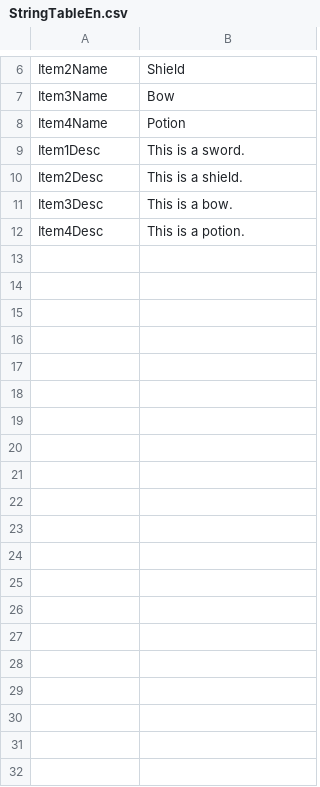
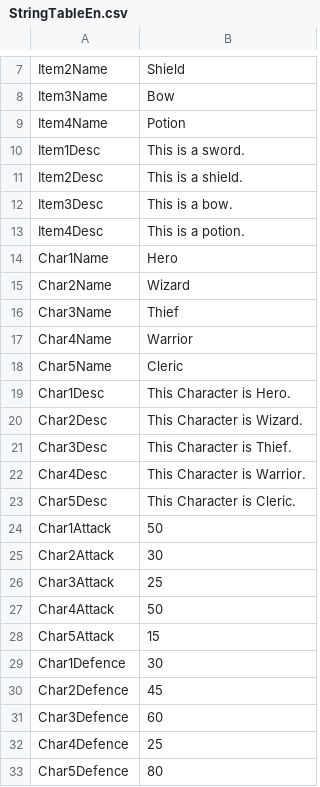
Before and after one commit to Devel-Rocket-ClassRoom/unity-file-ui-study-HanuYat, a CSV file: Assets/Resources/DataTables/StringTableEn.csv, drawn as a sheet; only a part is shown, gaps mark what is left out; the diff covers the shown part only; the diff names each change by its address in the sheet, - before the commit and + after, or states it on an @@ line.

```diff
--- a/Assets/Resources/DataTables/StringTableEn.csv
+++ b/Assets/Resources/DataTables/StringTableEn.csv
+row 14: Char1Name | Hero
+row 15: Char2Name | Wizard
+row 16: Char3Name | Thief
+row 17: Char4Name | Warrior
+row 18: Char5Name | Cleric
+row 19: Char1Desc | This Character is Hero.
+row 20: Char2Desc | This Character is Wizard.
+row 21: Char3Desc | This Character is Thief.
+row 22: Char4Desc | This Character is Warrior.
+row 23: Char5Desc | This Character is Cleric.
+row 24: Char1Attack | 50
+row 25: Char2Attack | 30
+row 26: Char3Attack | 25
+row 27: Char4Attack | 50
+row 28: Char5Attack | 15
+row 29: Char1Defence | 30
+row 30: Char2Defence | 45
+row 31: Char3Defence | 60
+row 32: Char4Defence | 25
+row 33: Char5Defence | 80
```
Also changed, not shown: 21 added rows elsewhere in this file, Assets/Resources/DataTables/StringTableJp.csv, Assets/Resources/DataTables/StringTableKr.csv, 34 other files.
